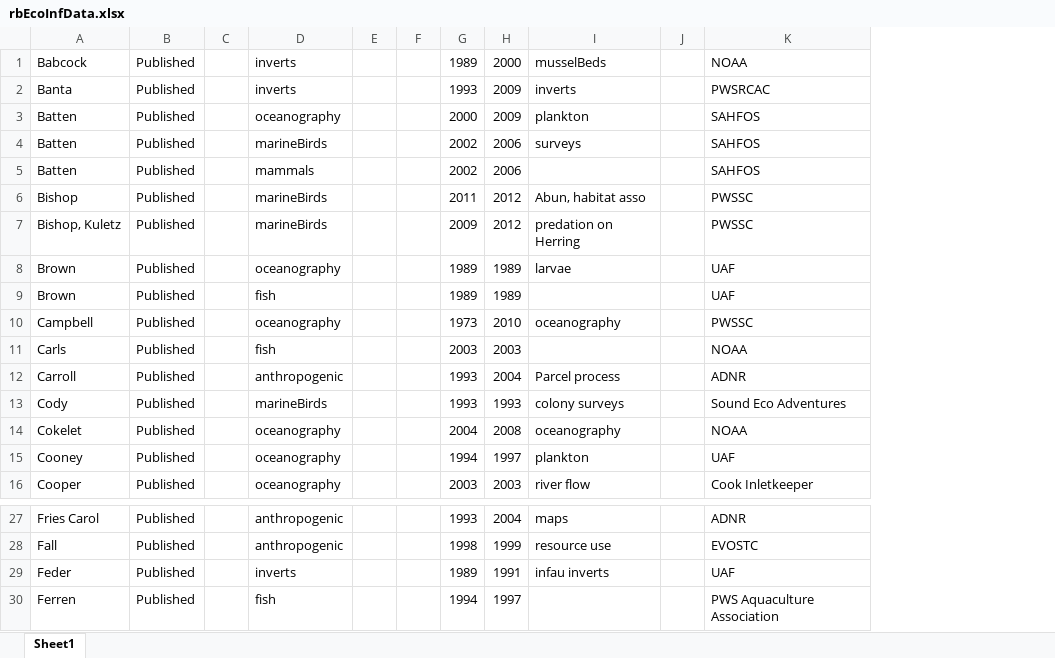
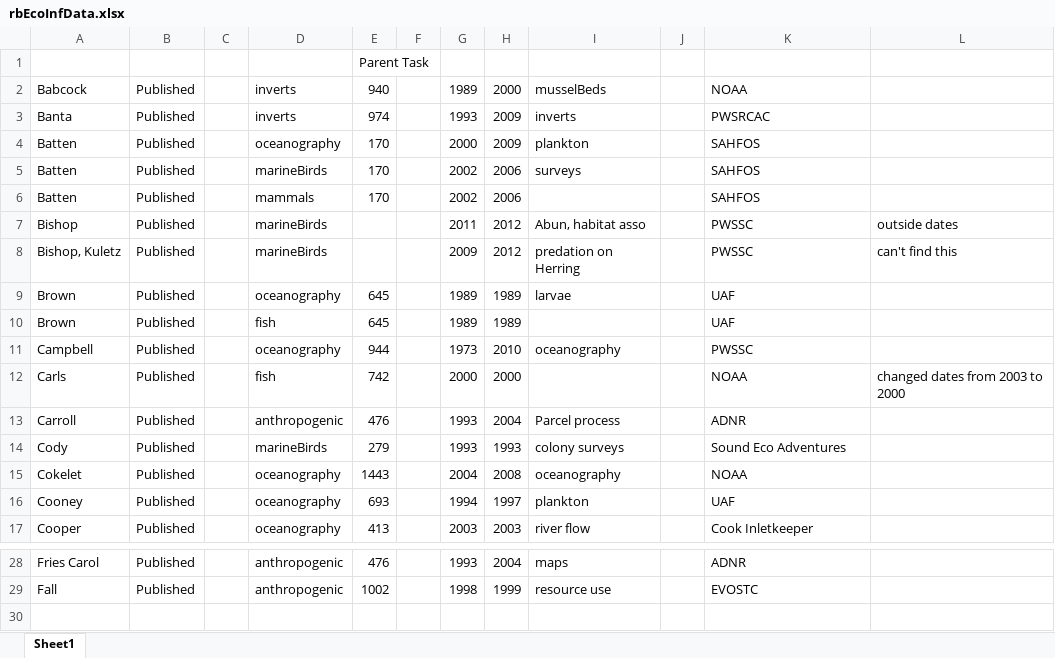
Before and after one commit to couture322/ecoInfoPaper, an Excel workbook: data/rbEcoInfData.xlsx, sheet Sheet1, drawn as a sheet; only a part is shown, gaps mark what is left out; values as stored, in another font and other column widths than the file's, no borders; removed rows and columns are numbered as before the commit, all else as after; the diff names each change by its address in the sheet, - before the commit and + after, or states it on an @@ line.

Commit message:
added parent item numbers

```diff
--- a/data/rbEcoInfData.xlsx (sheet Sheet1)
+++ b/data/rbEcoInfData.xlsx (sheet Sheet1)
-column E, empty
+column E, rows 2-17: 940 | 974 | 170 | 170 | 170 |  |  | 645 | 645 | 944 | 742 | 476 | 279 | 1443 | 693 | 413; rows 28-29: 476 | 1002
+column L, rows 7-12: outside dates | can't find this |  |  |  | changed dates from 2003 to 2000
+row 1:  |  |  |  | Parent Task
-G12: 2003
+G12: 2000
-H12: 2003
+H12: 2000
-row 29: Feder | Published |  | inverts |  |  | 1989 | 1991 | infau inverts |  | UAF
-row 30: Ferren | Published |  | fish |  |  | 1994 | 1997 |  |  | PWS Aquaculture Association
```
